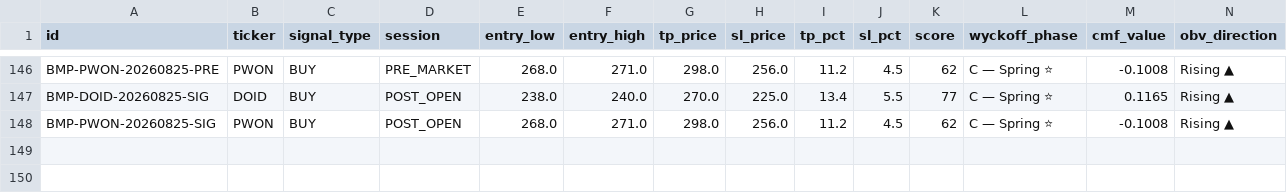
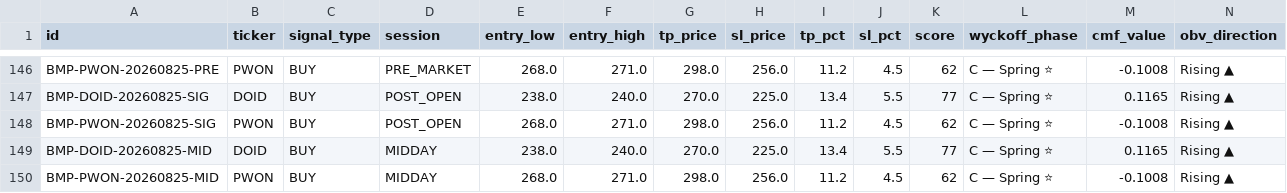
Before and after one commit to aryarifki/bandarmology-signalsFork, a CSV file: data/signals.csv, drawn as a sheet; only a part is shown, gaps mark what is left out; rows hold the shown columns only; the diff names each change by its address in the sheet, - before the commit and + after, or states it on an @@ line.

Commit message:
signals MIDDAY 2026-08-25 06:00 UTC

```diff
--- a/data/signals.csv
+++ b/data/signals.csv
+row 149: BMP-DOID-20260825-MID | DOID | BUY | MIDDAY | 238.0 | 240.0 | 270.0 | 225.0 | 13.4 | 5.5 | 77 | C — Spring ⭐ | 0.1165 | Rising ▲
+row 150: BMP-PWON-20260825-MID | PWON | BUY | MIDDAY | 268.0 | 271.0 | 298.0 | 256.0 | 11.2 | 4.5 | 62 | C — Spring ⭐ | -0.1008 | Rising ▲
```
